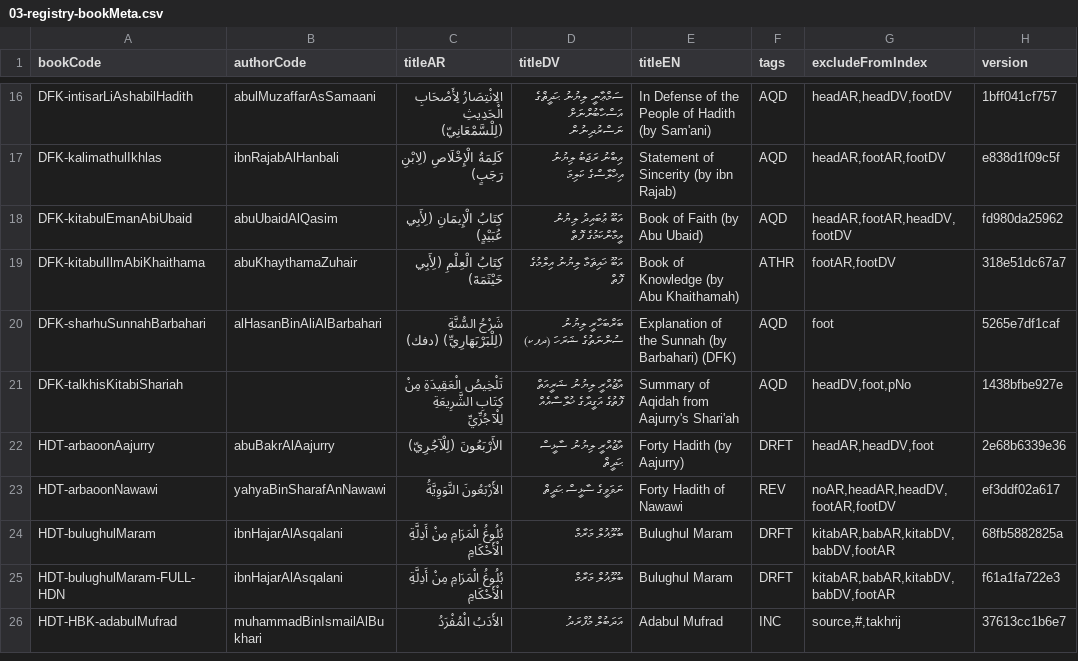
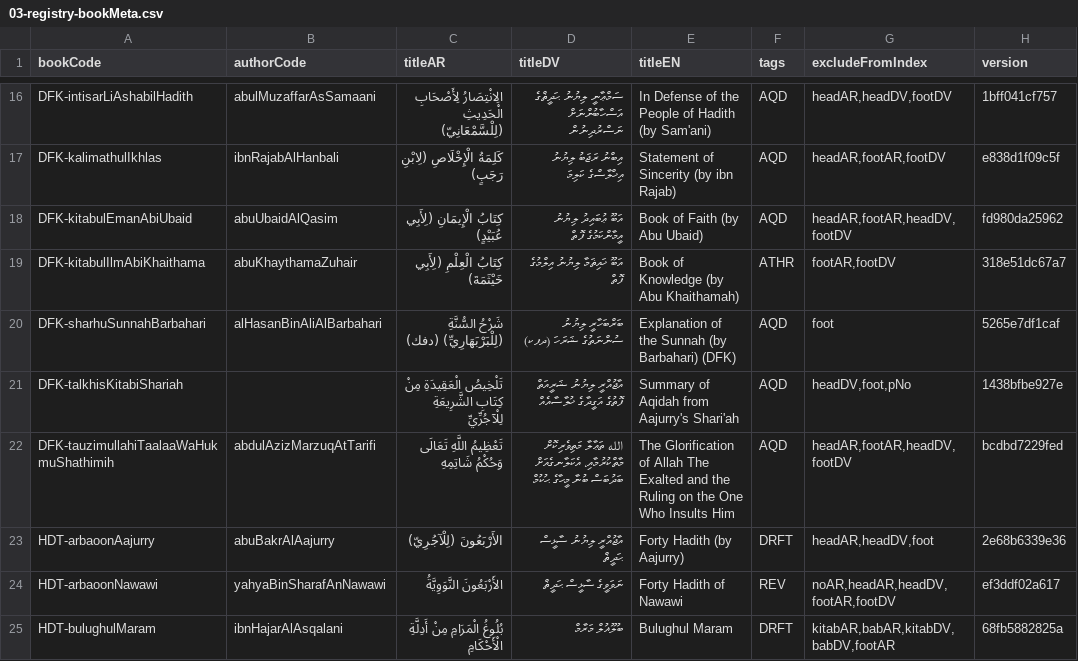
Before and after one commit to hadithmv/hadithmv.github.io, a CSV file: codebase/data/03-registry-bookMeta.csv, drawn as a sheet; only a part is shown, gaps mark what is left out; the shorter side is filled out with more unchanged rows.

```diff
--- a/codebase/data/03-registry-bookMeta.csv
+++ b/codebase/data/03-registry-bookMeta.csv
@@ -21,2 +21,3 @@ DFK-sharhuSunnahBarbahari,alHasanBinAliAlBarbahari,شَرْحُ السُّنَّ
 DFK-talkhisKitabiShariah,,تَلْخِيصُ الْعَقِيدَةِ مِنْ كِتَابِ الشَّرِيعَةِ لِلْآجُرِّيِّ,އާޖުއްރީ ލިޔުނު ޝަރީއަތް ފޮތުގެ އަގީދާގެ ޚުލާސާއެއް,Summary of Aqidah from Aajurry's Shari'ah,AQD,"headDV,foot,pNo",1438bfbe927e
+DFK-tauzimullahiTaalaaWaHukmuShathimih,abdulAzizMarzuqAtTarifi,تَعْظِيمُ اللَّهِ تَعَالَى وَحُكْمُ شَاتِمِهِ,الله ތަޢާލާ މަތިވެރިކޮށް މާތްކުރުމާއި، އެކަލާނގެއަށް ބަދުބަސް ބުނާ މީހާގެ ޙުކުމް,The Glorification of Allah The Exalted and the Ruling on the One Who Insults Him,AQD,"headAR,footAR,headDV,footDV",bcdbd7229fed
 HDT-arbaoonAajurry,abuBakrAlAajurry,الأَرْبَعُونَ (لِلْآجُرِيّ),އާޖުއްރީ ލިޔުނު ސާޅީސް ޙަދީޘް,Forty Hadith (by Aajurry),DRFT,"headAR,headDV,foot",2e68b6339e36
```
Also changed, not shown: codebase/data/02-registry-bookAuthors.csv, 2 other files.
